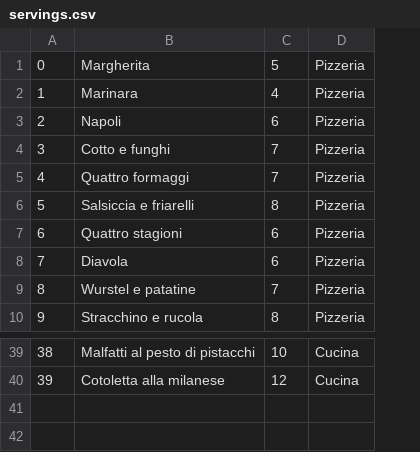
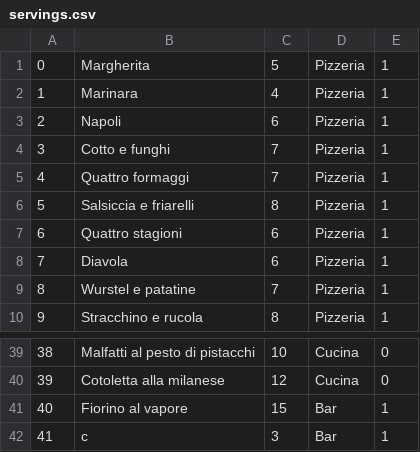
Before and after one commit to IngSW-unipv/Progetto-I22, a CSV file: Restaurant/bin/it/unipv/po/cosi/restaurant/database/config/servings.csv, drawn as a sheet; only a part is shown, gaps mark what is left out; the diff names each change by its address in the sheet, - before the commit and + after, or states it on an @@ line.

Commit message:
servingDAO gestion fixing

```diff
--- a/Restaurant/bin/it/unipv/po/cosi/restaurant/database/config/servings.csv
+++ b/Restaurant/bin/it/unipv/po/cosi/restaurant/database/config/servings.csv
+column E, rows 1-10: all 1; rows 39-40: 0 | 0
+row 41: 40 | Fiorino al vapore | 15 | Bar | 1
+row 42: 41 | c | 3 | Bar | 1
```
Also changed, not shown: 12 other files.
